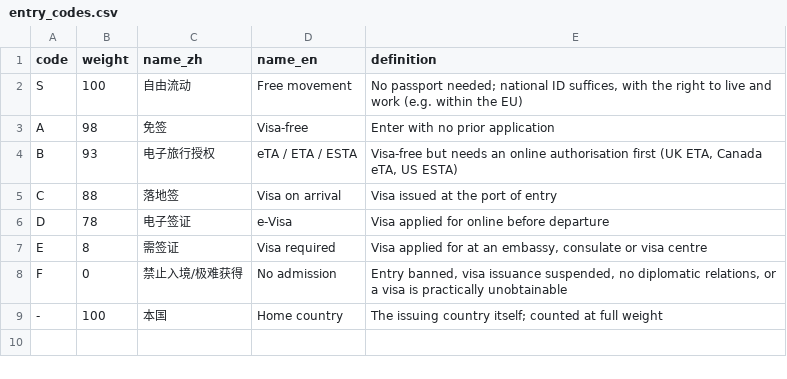
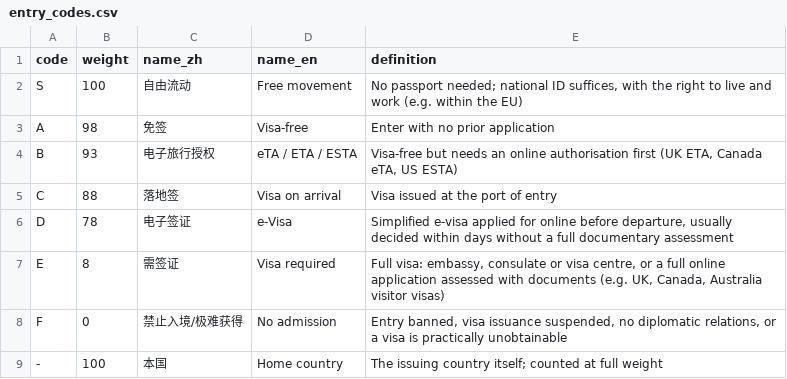
Before and after one commit to 3128065003xshi-bot/passport-real-ranking, a CSV file: data/raw/entry_codes.csv, drawn as a sheet.

```diff
--- a/data/raw/entry_codes.csv
+++ b/data/raw/entry_codes.csv
@@ -5,4 +5,4 @@ B,93,电子旅行授权,eTA / ETA / ESTA,"Visa-free but needs an online authoris
 C,88,落地签,Visa on arrival,Visa issued at the port of entry
-D,78,电子签证,e-Visa,Visa applied for online before departure
-E,8,需签证,Visa required,"Visa applied for at an embassy, consulate or visa centre"
+D,78,电子签证,e-Visa,"Simplified e-visa applied for online before departure, usually decided within days without a full documentary assessment"
+E,8,需签证,Visa required,"Full visa: embassy, consulate or visa centre, or a full online application assessed with documents (e.g. UK, Canada, Australia visitor visas)"
 F,0,禁止入境/极难获得,No admission,"Entry banned, visa issuance suspended, no diplomatic relations, or a visa is practically unobtainable"
```
Also changed, not shown: data/processed/passport_ranking.csv, data/processed/video_notes.csv, 12 other files.
